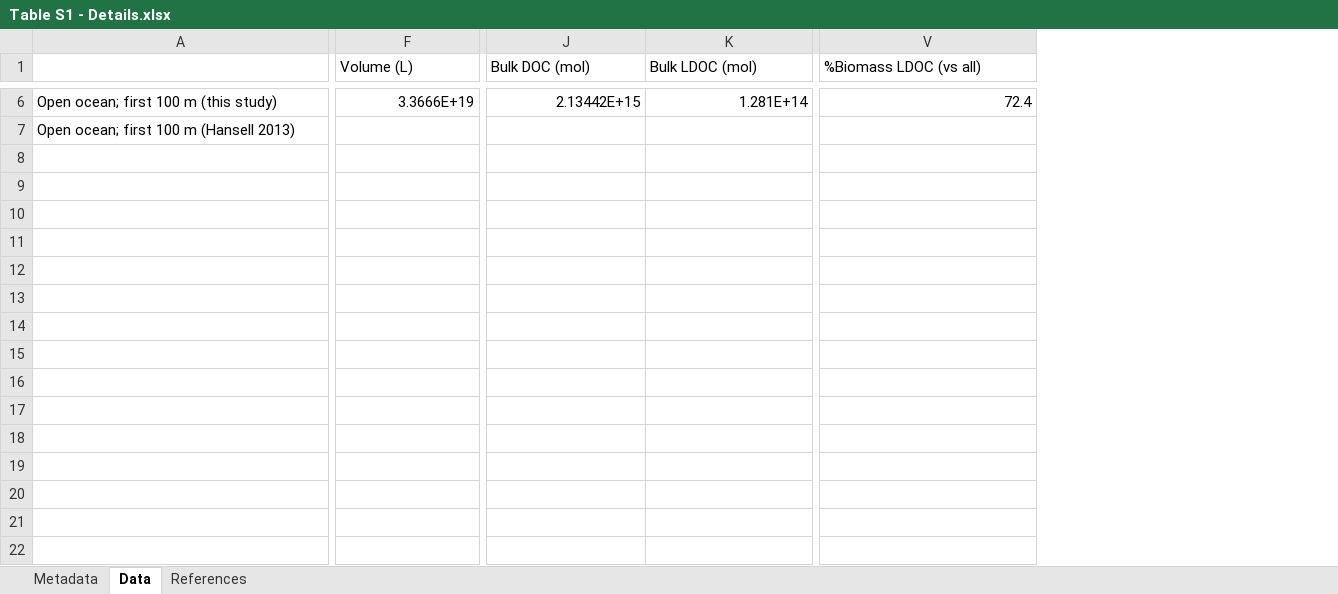
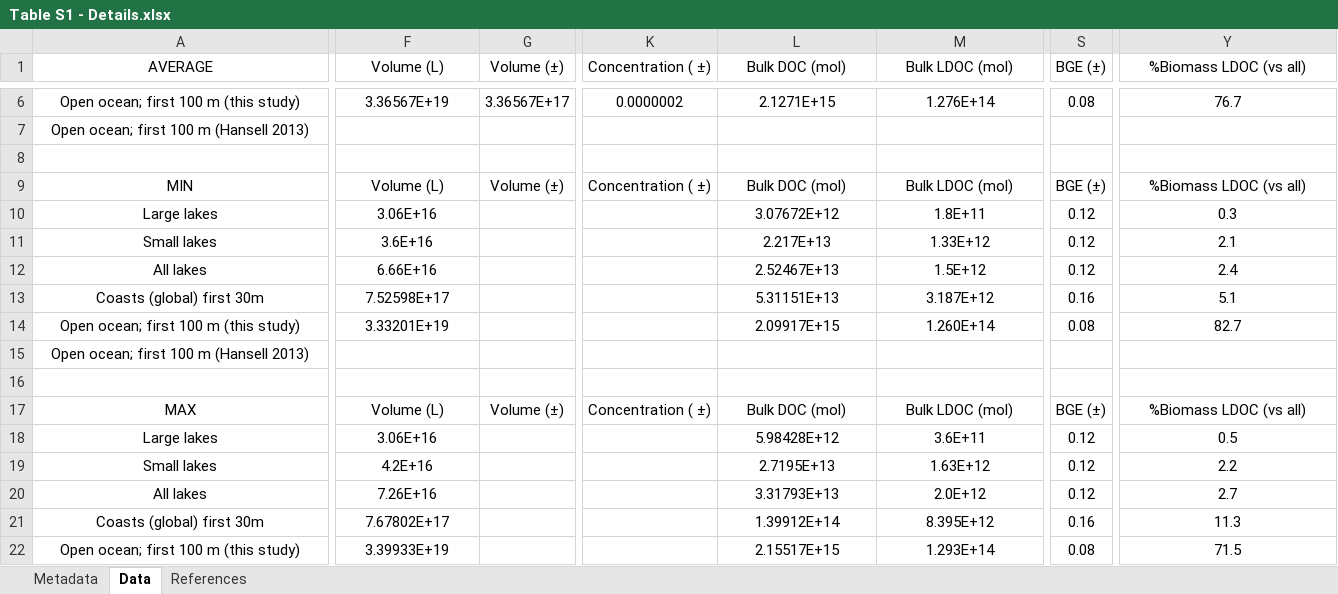
Before and after one commit to LaboMaranger-Lapierre/DOC-meta-analysis, an Excel workbook: Table S1 - Details.xlsx, sheet Data, drawn as a sheet; only a part is shown, gaps mark what is left out; values as stored, in another font and other column widths than the file's, no borders; addresses are those after the commit; rows hold the shown columns only; the diff covers the shown part only; the diff names each change by its address in the sheet, - before the commit and + after, or states it on an @@ line.

```diff
--- a/Table S1 - Details.xlsx (sheet Data)
+++ b/Table S1 - Details.xlsx (sheet Data)
+column G (Volume (±)), row 6: 3.36567E+17
+column K (Concentration ( ±)), row 6: 0.0000002
+column S (BGE (±)), row 6: 0.08
-A1: (empty)
+A1: AVERAGE
-F1 alignment: left
+F1 alignment: center
-L1:M1 alignment: left
+L1:M1 alignment: center
-Y1 alignment: left
+Y1 alignment: center
-A6:A7 alignment: left
+A6:A7 alignment: center
-F6 alignment: right
+F6 alignment: center
-F6 (Volume (L)): 3.3666E+19
+F6 (Volume (L)): 3.36567E+19
-L6:M6 alignment: right
+L6:M6 alignment: center
-L6 (Bulk DOC (mol)): 2.13442E+15
+L6 (Bulk DOC (mol)): 2.1271E+15
-M6 (Bulk LDOC (mol)): 1.281E+14
+M6 (Bulk LDOC (mol)): 1.276E+14
-Y6 alignment: right
+Y6 alignment: center
-Y6 (%Biomass LDOC (vs all)): 72.4
+Y6 (%Biomass LDOC (vs all)): 76.7
+row 8: (empty)
+row 9: MIN | Volume (L) | Volume (±) | Concentration ( ±) | Bulk DOC (mol) | Bulk LDOC (mol) | BGE (±) | %Biomass LDOC (vs all)
+row 10: Large lakes | 3.06E+16 |  |  | 3.07672E+12 | 1.8E+11 | 0.12 | 0.3
+row 11: Small lakes | 3.6E+16 |  |  | 2.217E+13 | 1.33E+12 | 0.12 | 2.1
+row 12: All lakes | 6.66E+16 |  |  | 2.52467E+13 | 1.5E+12 | 0.12 | 2.4
+row 13: Coasts (global) first 30m | 7.52598E+17 |  |  | 5.31151E+13 | 3.187E+12 | 0.16 | 5.1
+row 14: Open ocean; first 100 m (this study) | 3.33201E+19 |  |  | 2.09917E+15 | 1.260E+14 | 0.08 | 82.7
+row 15: Open ocean; first 100 m (Hansell 2013)
+row 16: (empty)
+row 17: MAX | Volume (L) | Volume (±) | Concentration ( ±) | Bulk DOC (mol) | Bulk LDOC (mol) | BGE (±) | %Biomass LDOC (vs all)
+row 18: Large lakes | 3.06E+16 |  |  | 5.98428E+12 | 3.6E+11 | 0.12 | 0.5
+row 19: Small lakes | 4.2E+16 |  |  | 2.7195E+13 | 1.63E+12 | 0.12 | 2.2
+row 20: All lakes | 7.26E+16 |  |  | 3.31793E+13 | 2.0E+12 | 0.12 | 2.7
+row 21: Coasts (global) first 30m | 7.67802E+17 |  |  | 1.39912E+14 | 8.395E+12 | 0.16 | 11.3
+row 22: Open ocean; first 100 m (this study) | 3.39933E+19 |  |  | 2.15517E+15 | 1.293E+14 | 0.08 | 71.5
```
Also changed, not shown: 18 added rows, 56 edited cells and cell formats elsewhere in this sheet, sheet References, formulas that keep their value, 2 other files.
